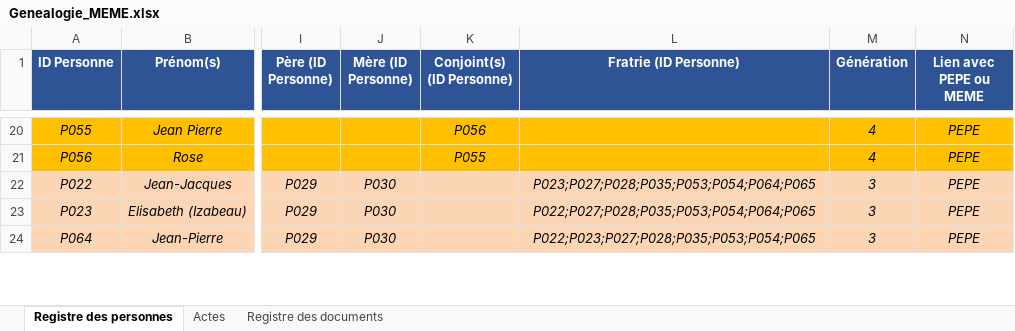
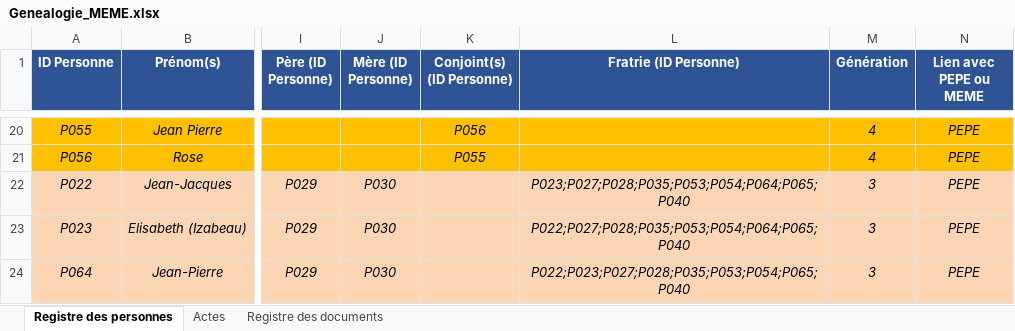
Before and after one commit to les-berthos/les-berthos, an Excel workbook: docs/Genealogie_MEME.xlsx, sheet Registre des personnes, drawn as a sheet; only a part is shown, gaps mark what is left out; values as stored, in another font and other column widths than the file's, no borders; conditional formats not drawn; the diff covers the shown part only; the diff names each change by its address in the sheet, - before the commit and + after, or states it on an @@ line.

```diff
--- a/docs/Genealogie_MEME.xlsx (sheet Registre des personnes)
+++ b/docs/Genealogie_MEME.xlsx (sheet Registre des personnes)
-L22 (Fratrie (ID Personne)): P023;P027;P028;P035;P053;P054;P064;P065
+L22 (Fratrie (ID Personne)): P023;P027;P028;P035;P053;P054;P064;P065;P040
-L23 (Fratrie (ID Personne)): P022;P027;P028;P035;P053;P054;P064;P065
+L23 (Fratrie (ID Personne)): P022;P027;P028;P035;P053;P054;P064;P065;P040
-L24 (Fratrie (ID Personne)): P022;P023;P027;P028;P035;P053;P054;P065
+L24 (Fratrie (ID Personne)): P022;P023;P027;P028;P035;P053;P054;P065;P040
```
Also changed, not shown: 1 added row, 2 removed rows, 36 edited cells and cell formats elsewhere in this sheet, sheet Actes, formulas that keep their value.
